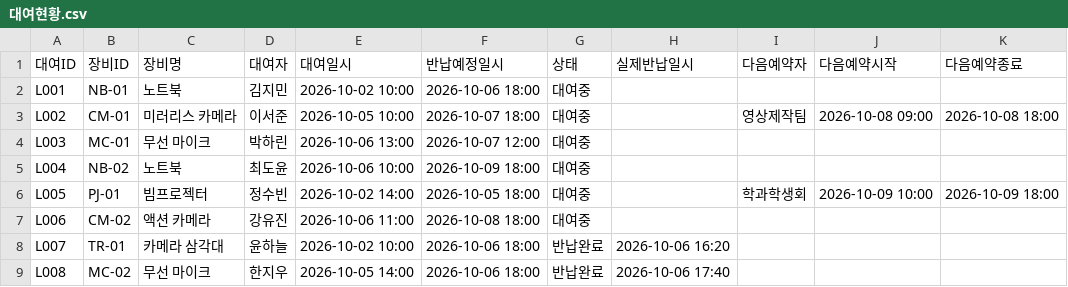
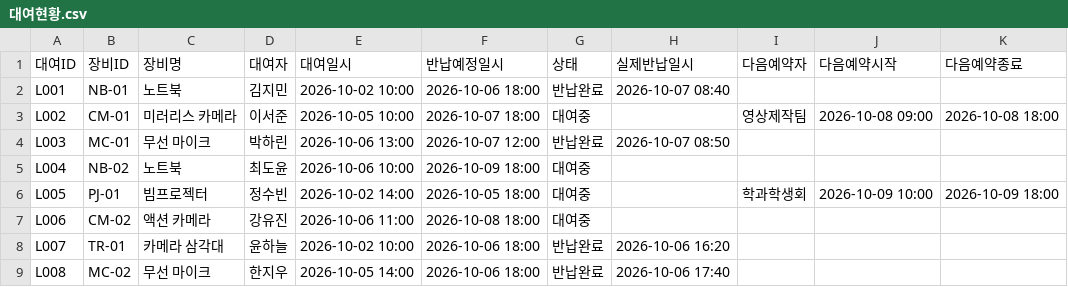
Before and after one commit to RootSMH/nxt-kirocrew-hands-on, a CSV file: class/kookmin-2026-2/ai-platform-development/week06/practice/mission/대여현황.csv, drawn as a sheet.

Commit message:
week04-06 submissions: week04 final report, week05 mission/practice, week06 hitl/schedule/parallel/mission

```diff
--- a/class/kookmin-2026-2/ai-platform-development/week06/practice/mission/대여현황.csv
+++ b/class/kookmin-2026-2/ai-platform-development/week06/practice/mission/대여현황.csv
@@ -1,5 +1,5 @@
 대여ID,장비ID,장비명,대여자,대여일시,반납예정일시,상태,실제반납일시,다음예약자,다음예약시작,다음예약종료
-L001,NB-01,노트북,김지민,2026-10-02 10:00,2026-10-06 18:00,대여중,,,,
+L001,NB-01,노트북,김지민,2026-10-02 10:00,2026-10-06 18:00,반납완료,2026-10-07 08:40,,,
 L002,CM-01,미러리스 카메라,이서준,2026-10-05 10:00,2026-10-07 18:00,대여중,,영상제작팀,2026-10-08 09:00,2026-10-08 18:00
-L003,MC-01,무선 마이크,박하린,2026-10-06 13:00,2026-10-07 12:00,대여중,,,,
+L003,MC-01,무선 마이크,박하린,2026-10-06 13:00,2026-10-07 12:00,반납완료,2026-10-07 08:50,,,
 L004,NB-02,노트북,최도윤,2026-10-06 10:00,2026-10-09 18:00,대여중,,,,
```
Also changed, not shown: 32 other files.
